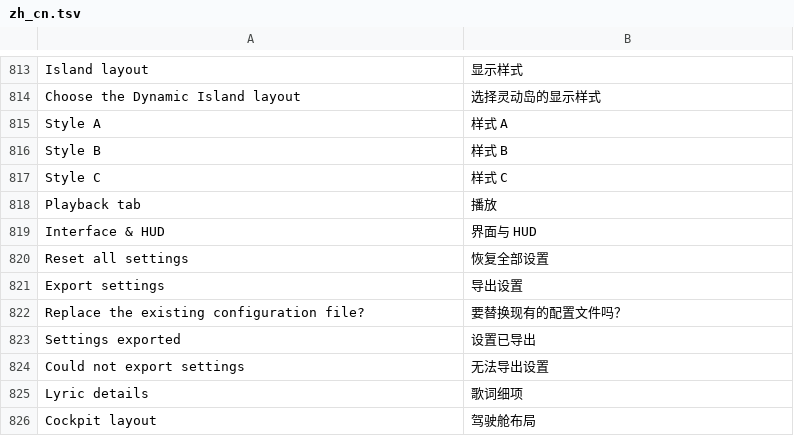
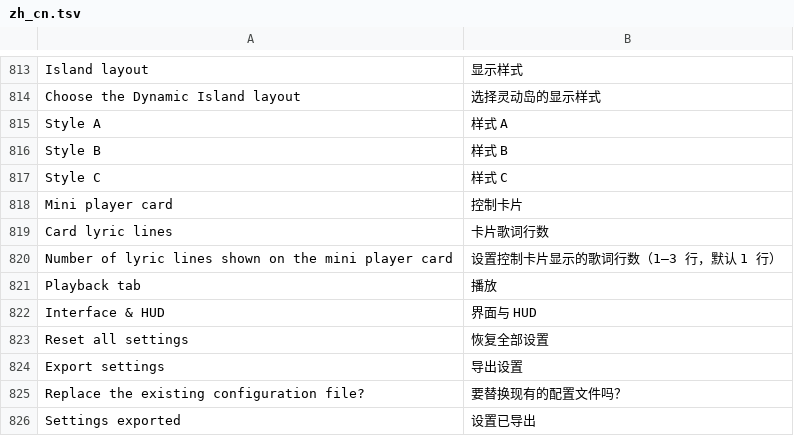
Before and after one commit to 1gbc/DangoMusic-CommunityEdition, a TSV file: core/src/main/resources/assets/dangomusicce/lang/zh_cn.tsv, drawn as a sheet; only a part is shown, gaps mark what is left out; the shorter side is filled out with more unchanged rows.

Commit message:
feat(hud): add a compact Dynamic Island player card

```diff
--- a/core/src/main/resources/assets/dangomusicce/lang/zh_cn.tsv
+++ b/core/src/main/resources/assets/dangomusicce/lang/zh_cn.tsv
@@ -817,2 +817,5 @@ Style B	样式 B
 Style C	样式 C
+Mini player card	控制卡片
+Card lyric lines	卡片歌词行数
+Number of lyric lines shown on the mini player card	设置控制卡片显示的歌词行数（1–3 行，默认 1 行）
 Playback tab	播放
```
Also changed, not shown: 7 other files.
